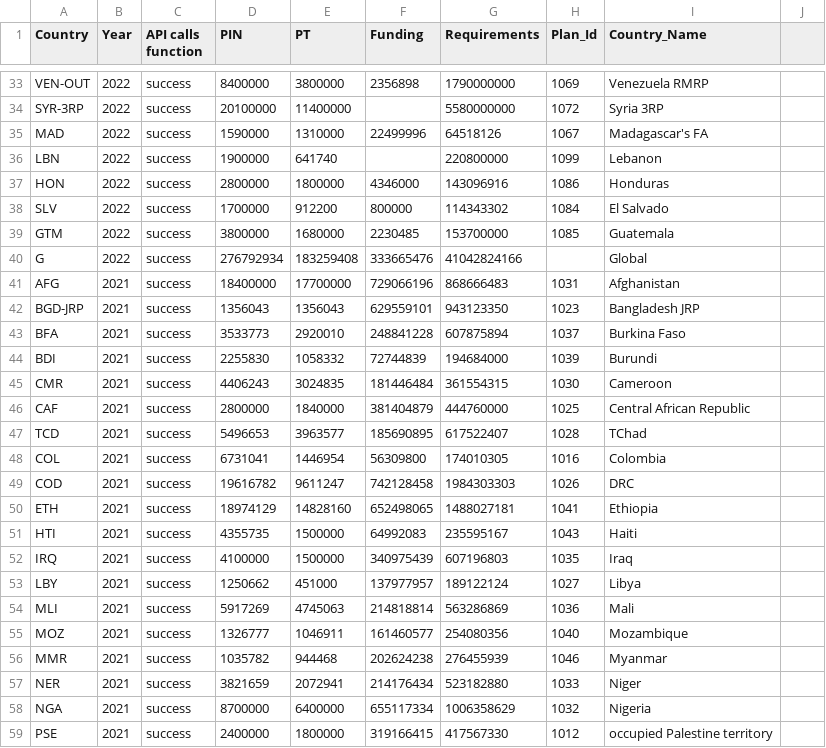
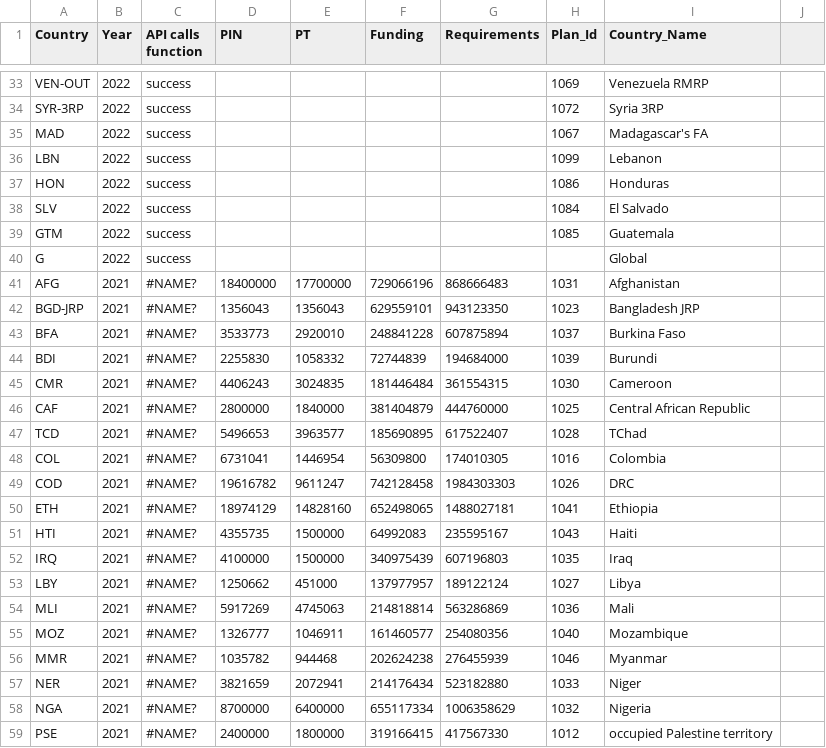
Before and after one commit to alexandru-m-g/csv-cache-helper, a CSV file: data/fts_qc_test.csv, drawn as a sheet; only a part is shown, gaps mark what is left out; the diff covers the shown part only; the diff names each change by its address in the sheet, - before the commit and + after, or states it on an @@ line.

```diff
--- a/data/fts_qc_test.csv
+++ b/data/fts_qc_test.csv
-D33 (PIN): 8400000
+D33 (PIN): (empty)
-E33 (PT): 3800000
+E33 (PT): (empty)
-F33 (Funding): 2356898
+F33 (Funding): (empty)
-G33 (Requirements): 1790000000
+G33 (Requirements): (empty)
-D34 (PIN): 20100000
+D34 (PIN): (empty)
-E34 (PT): 11400000
+E34 (PT): (empty)
-G34 (Requirements): 5580000000
+G34 (Requirements): (empty)
-D35 (PIN): 1590000
+D35 (PIN): (empty)
-E35 (PT): 1310000
+E35 (PT): (empty)
-F35 (Funding): 22499996
+F35 (Funding): (empty)
-G35 (Requirements): 64518126
+G35 (Requirements): (empty)
-D36 (PIN): 1900000
+D36 (PIN): (empty)
-E36 (PT): 641740
+E36 (PT): (empty)
-G36 (Requirements): 220800000
+G36 (Requirements): (empty)
-D37 (PIN): 2800000
+D37 (PIN): (empty)
-E37 (PT): 1800000
+E37 (PT): (empty)
-F37 (Funding): 4346000
+F37 (Funding): (empty)
-G37 (Requirements): 143096916
+G37 (Requirements): (empty)
-D38 (PIN): 1700000
+D38 (PIN): (empty)
-E38 (PT): 912200
+E38 (PT): (empty)
-F38 (Funding): 800000
+F38 (Funding): (empty)
-G38 (Requirements): 114343302
+G38 (Requirements): (empty)
-D39 (PIN): 3800000
+D39 (PIN): (empty)
-E39 (PT): 1680000
+E39 (PT): (empty)
-F39 (Funding): 2230485
+F39 (Funding): (empty)
-G39 (Requirements): 153700000
+G39 (Requirements): (empty)
-D40 (PIN): 276792934
+D40 (PIN): (empty)
-E40 (PT): 183259408
+E40 (PT): (empty)
-F40 (Funding): 333665476
+F40 (Funding): (empty)
-G40 (Requirements): 41042824166
+G40 (Requirements): (empty)
-C41:C59 (API calls function): success
+C41:C59 (API calls function): #NAME?
```
Also changed, not shown: 121 edited cells elsewhere in this file.
